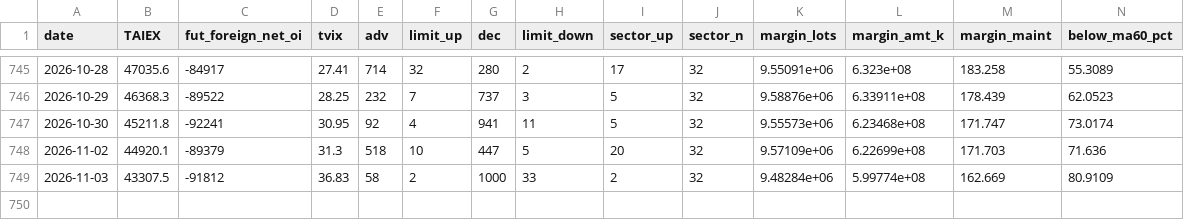
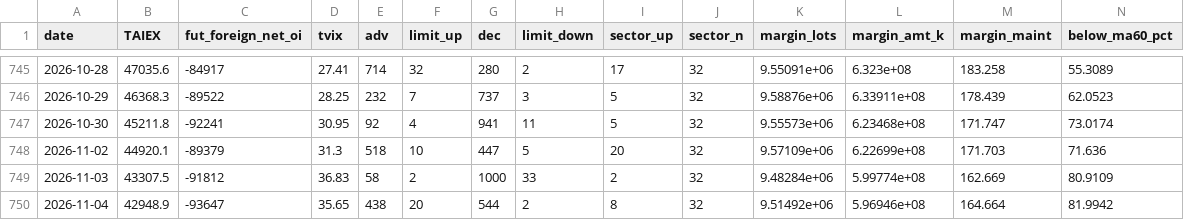
Before and after one commit to awantw1984dot/panic-index, a CSV file: data/tw_daily.csv, drawn as a sheet; only a part is shown, gaps mark what is left out; the diff names each change by its address in the sheet, - before the commit and + after, or states it on an @@ line.

```diff
--- a/data/tw_daily.csv
+++ b/data/tw_daily.csv
+row 750: 2026-11-04 | 42948.9 | -93647 | 35.65 | 438 | 20 | 544 | 2 | 8 | 32 | 9.51492e+06 | 5.96946e+08 | 164.664 | 81.9942
```
Also changed, not shown: data/taiex_long.csv, data/us_daily.csv, 1 other file.
